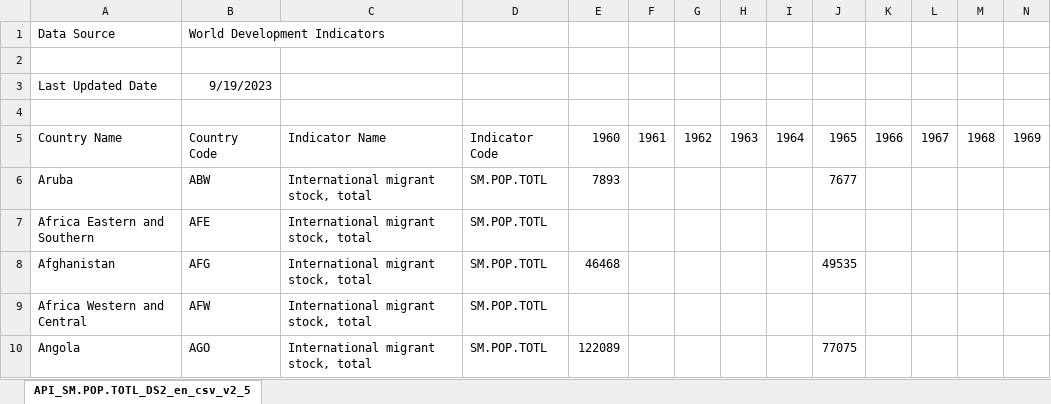
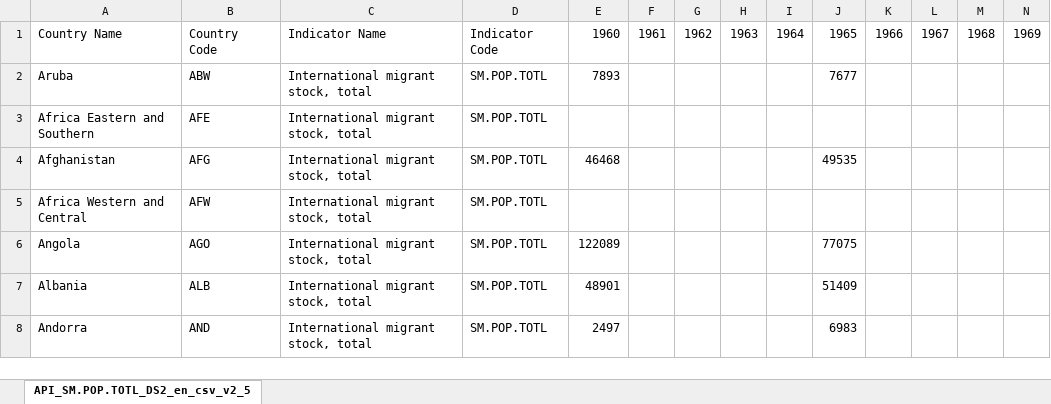
Before and after one commit to timothyprojectGiG/JB_Math_Textbook, an Excel workbook: src/Programming/world_population.xlsx, sheet API_SM.POP.TOTL_DS2_en_csv_v2_5, drawn as a sheet; only a part is shown; the shorter side is filled out with more unchanged rows; values as stored, in another font and other column widths than the file's, no borders; rows hold the shown columns only; the diff names each change by its address in the sheet, - before the commit and + after, or states it on an @@ line.

Commit message:
edit working with data

```diff
--- a/src/Programming/world_population.xlsx (sheet API_SM.POP.TOTL_DS2_en_csv_v2_5)
+++ b/src/Programming/world_population.xlsx (sheet API_SM.POP.TOTL_DS2_en_csv_v2_5)
-row 1: Data Source | World Development Indicators
-row 2: (empty)
-row 3: Last Updated Date | 9/19/2023
-row 4: (empty)
```
Also changed, not shown: 4 other files.
